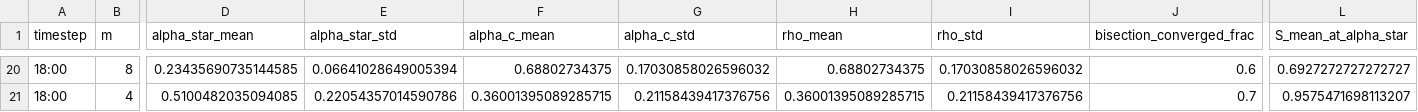
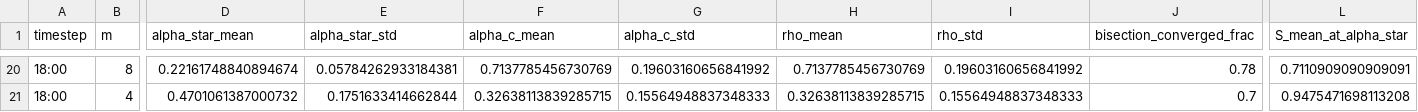
Before and after one commit to Phoenizard/PowerGrid, a CSV file: sq3_data/results/multistep/sq3_multistep_summary.csv, drawn as a sheet; only a part is shown, gaps mark what is left out; the diff covers the shown part only; the diff names each change by its address in the sheet, - before the commit and + after, or states it on an @@ line.

```diff
--- a/sq3_data/results/multistep/sq3_multistep_summary.csv
+++ b/sq3_data/results/multistep/sq3_multistep_summary.csv
-D20 (alpha_star_mean): 0.23435690735144585
+D20 (alpha_star_mean): 0.22161748840894674
-E20 (alpha_star_std): 0.06641028649005394
+E20 (alpha_star_std): 0.05784262933184381
-F20 (alpha_c_mean): 0.68802734375
+F20 (alpha_c_mean): 0.7137785456730769
-G20 (alpha_c_std): 0.17030858026596032
+G20 (alpha_c_std): 0.19603160656841992
-H20 (rho_mean): 0.68802734375
+H20 (rho_mean): 0.7137785456730769
-I20 (rho_std): 0.17030858026596032
+I20 (rho_std): 0.19603160656841992
-J20 (bisection_converged_frac): 0.6
+J20 (bisection_converged_frac): 0.78
-L20 (S_mean_at_alpha_star): 0.6927272727272727
+L20 (S_mean_at_alpha_star): 0.7110909090909091
-D21 (alpha_star_mean): 0.5100482035094085
+D21 (alpha_star_mean): 0.4701061387000732
-E21 (alpha_star_std): 0.22054357014590786
+E21 (alpha_star_std): 0.1751633414662844
-F21 (alpha_c_mean): 0.36001395089285715
+F21 (alpha_c_mean): 0.32638113839285715
-G21 (alpha_c_std): 0.21158439417376756
+G21 (alpha_c_std): 0.15564948837348333
-H21 (rho_mean): 0.36001395089285715
+H21 (rho_mean): 0.32638113839285715
-I21 (rho_std): 0.21158439417376756
+I21 (rho_std): 0.15564948837348333
-L21 (S_mean_at_alpha_star): 0.9575471698113207
+L21 (S_mean_at_alpha_star): 0.9475471698113208
```
Also changed, not shown: 125 edited cells elsewhere in this file, 7 other files.
